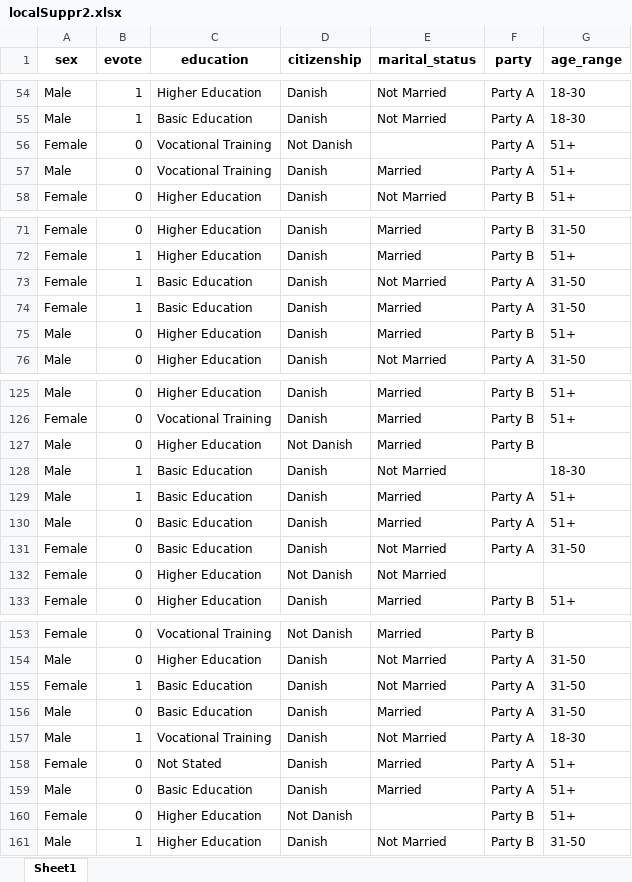
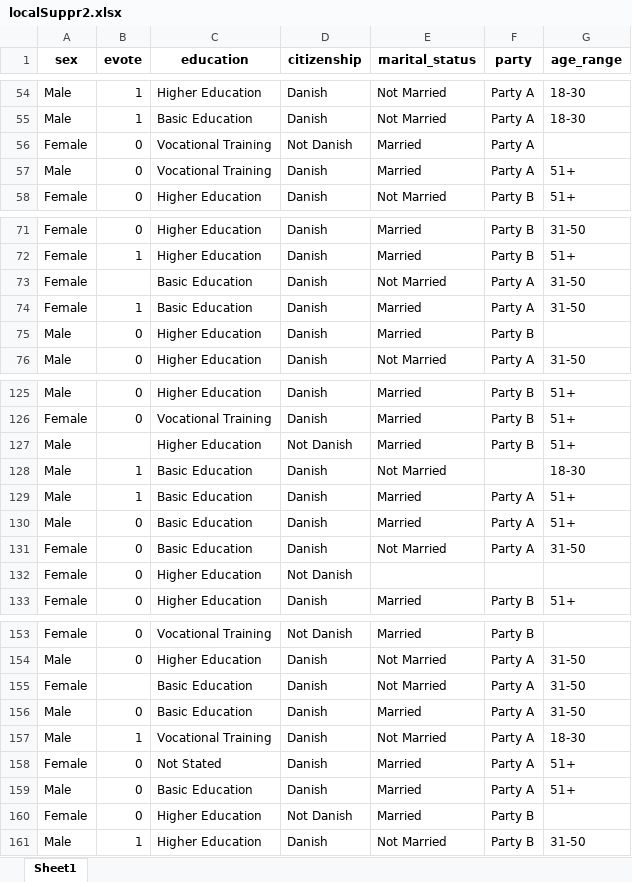
Before and after one commit to frederiksejerfischlein/security-privacy-course-autumn-2023, an Excel workbook: data/localSuppr2.xlsx, sheet Sheet1, drawn as a sheet; only a part is shown, gaps mark what is left out; values as stored, in another font and other column widths than the file's, no borders; the diff covers the shown part only; the diff names each change by its address in the sheet, - before the commit and + after, or states it on an @@ line.

```diff
--- a/data/localSuppr2.xlsx (sheet Sheet1)
+++ b/data/localSuppr2.xlsx (sheet Sheet1)
-E56 (marital_status): (empty)
+E56 (marital_status): Married
-G56 (age_range): 51+
+G56 (age_range): (empty)
-B73 (evote): 1
+B73 (evote): (empty)
-G75 (age_range): 51+
+G75 (age_range): (empty)
-B127 (evote): 0
+B127 (evote): (empty)
-G127 (age_range): (empty)
+G127 (age_range): 51+
-E132 (marital_status): Not Married
+E132 (marital_status): (empty)
-B155 (evote): 1
+B155 (evote): (empty)
-E160 (marital_status): (empty)
+E160 (marital_status): Married
-G160 (age_range): 51+
+G160 (age_range): (empty)
```
Also changed, not shown: 33 edited cells elsewhere in this sheet, data/localSuppr1.xlsx, 5 other files.
